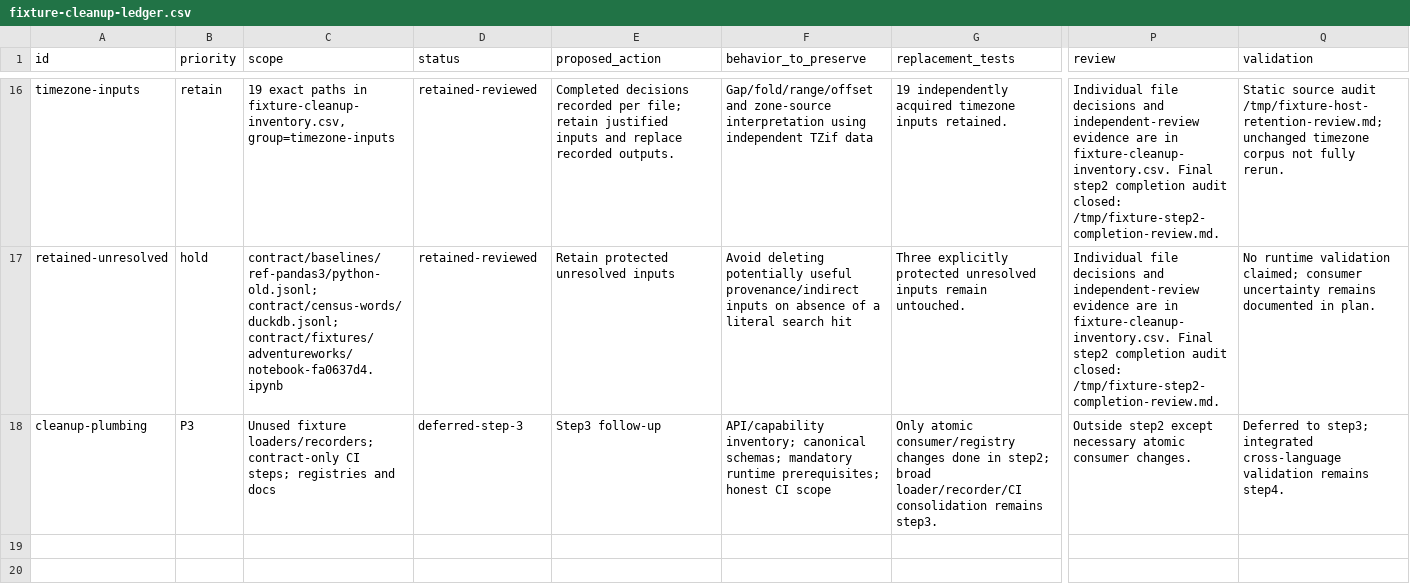
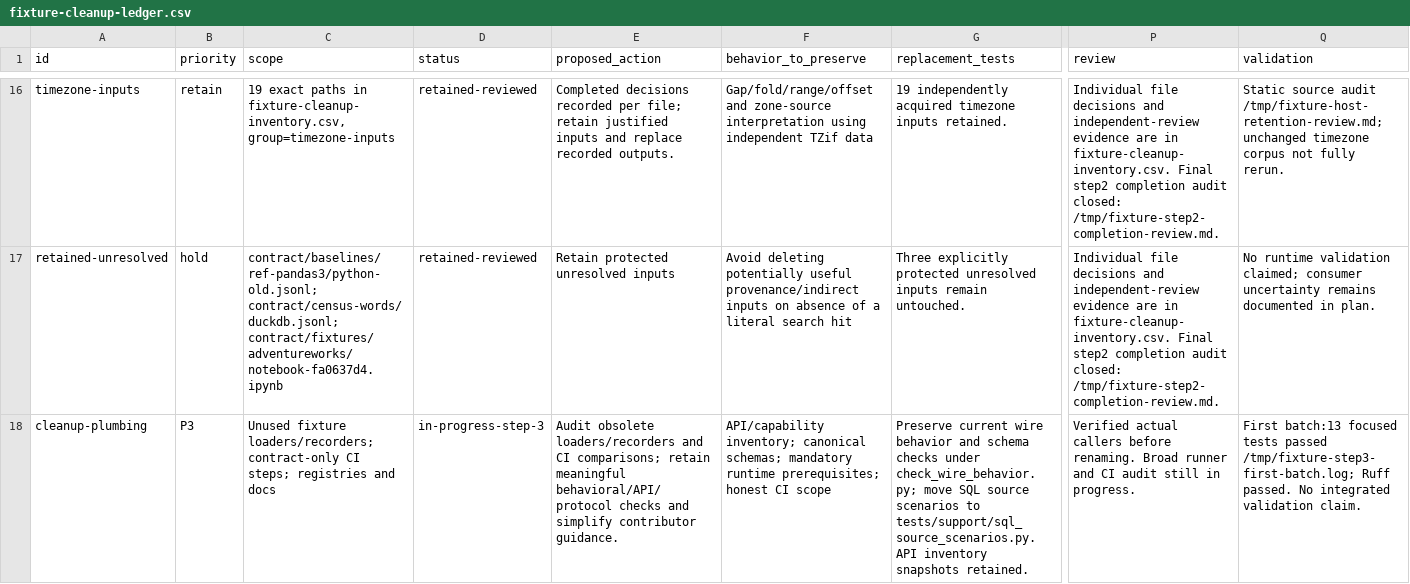
Before and after one commit to NVIDIA/structured-data-models-client, a CSV file: docs/development/fixture-cleanup-ledger.csv, drawn as a sheet; only a part is shown, gaps mark what is left out; the diff names each change by its address in the sheet, - before the commit and + after, or states it on an @@ line.

Commit message:
Clarify maintained wire checks and SQL test helpers
Signed-off-by: Adi Wadaskar <awadaskar@nvidia.com>

```diff
--- a/docs/development/fixture-cleanup-ledger.csv
+++ b/docs/development/fixture-cleanup-ledger.csv
-D18 (status): deferred-step-3
+D18 (status): in-progress-step-3
-E18 (proposed_action): Step3 follow-up
+E18 (proposed_action): Audit obsolete loaders/recorders and CI comparisons; retain meaningful behavioral/API/protocol checks and simplify contributor guidance.
-G18 (replacement_tests): Only atomic consumer/registry changes done in step2; broad loader/recorder/CI consolidation remains step3.
+G18 (replacement_tests): Preserve current wire behavior and schema checks under check_wire_behavior.py; move SQL source scenarios to tests/support/sql_source_scenarios.py. API inventory snapshots retained.
-P18 (review): Outside step2 except necessary atomic consumer changes.
+P18 (review): Verified actual callers before renaming. Broad runner and CI audit still in progress.
-Q18 (validation): Deferred to step3; integrated cross-language validation remains step4.
+Q18 (validation): First batch:13 focused tests passed /tmp/fixture-step3-first-batch.log; Ruff passed. No integrated validation claim.
```
Also changed, not shown: 10 other files.
